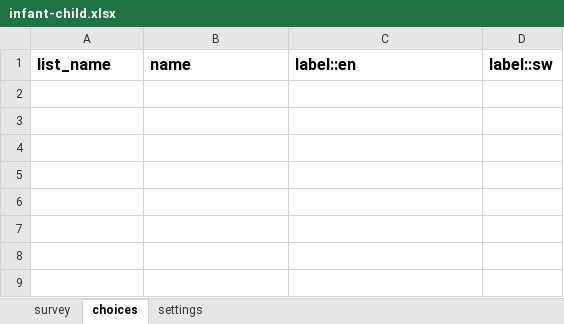
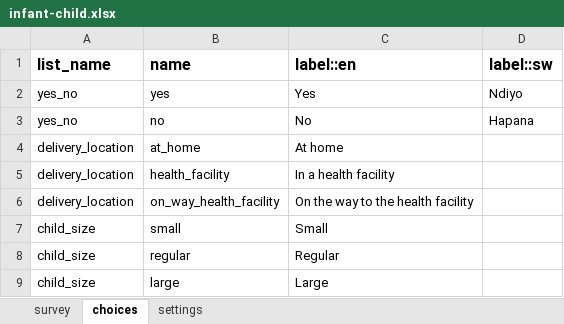
Before and after one commit to sookwalinga/cht-core, an Excel workbook: forms/app/infant-child.xlsx, sheet choices, drawn as a sheet; values as stored, in another font and other column widths than the file's, no borders; the diff names each change by its address in the sheet, - before the commit and + after, or states it on an @@ line.

Commit message:
Infant-child form through first visit to 6 month olds

```diff
--- a/forms/app/infant-child.xlsx (sheet choices)
+++ b/forms/app/infant-child.xlsx (sheet choices)
+row 2: yes_no | yes | Yes | Ndiyo
+row 3: yes_no | no | No | Hapana
+row 4: delivery_location | at_home | At home
+row 5: delivery_location | health_facility | In a health facility
+row 6: delivery_location | on_way_health_facility | On the way to the health facility
+row 7: child_size | small | Small
+row 8: child_size | regular | Regular
+row 9: child_size | large | Large
```
Also changed, not shown: sheet survey.
